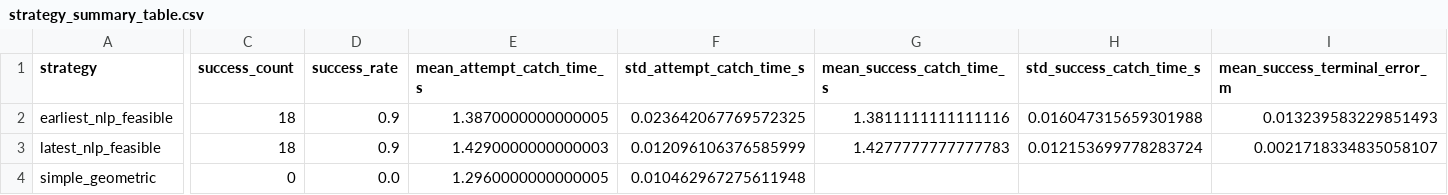
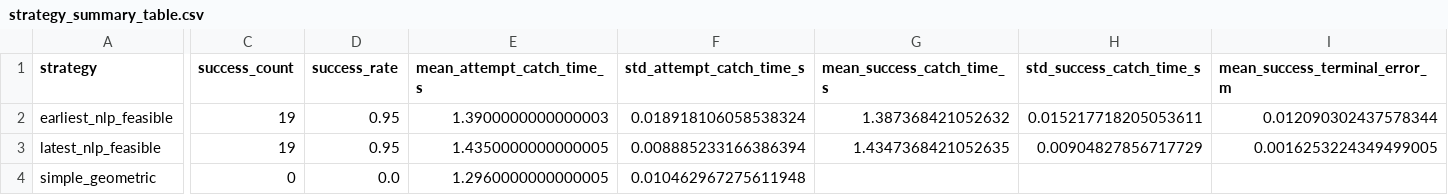
Before and after one commit to linenmin/Robotics_Enmin_Kaixi, a CSV file: Project/outputs/high_score/noise_downstream_10p0mm/strategy_summary_table.csv, drawn as a sheet; only a part is shown, gaps mark what is left out; the diff covers the shown part only; the diff names each change by its address in the sheet, - before the commit and + after, or states it on an @@ line.

Commit message:
fix(project): correct hoop frame geometry
Use the TCP z-axis as the physical hoop normal, refresh strict benchmarks to 98% success, fix the Task 3 formula, and update the final report with the last review findings.

```diff
--- a/Project/outputs/high_score/noise_downstream_10p0mm/strategy_summary_table.csv
+++ b/Project/outputs/high_score/noise_downstream_10p0mm/strategy_summary_table.csv
-C2:C3 (success_count): 18
+C2:C3 (success_count): 19
-D2:D3 (success_rate): 0.9
+D2:D3 (success_rate): 0.95
-E2 (mean_attempt_catch_time_s): 1.3870000000000005
+E2 (mean_attempt_catch_time_s): 1.3900000000000003
-F2 (std_attempt_catch_time_s): 0.023642067769572325
+F2 (std_attempt_catch_time_s): 0.018918106058538324
-G2 (mean_success_catch_time_s): 1.3811111111111116
+G2 (mean_success_catch_time_s): 1.387368421052632
-H2 (std_success_catch_time_s): 0.016047315659301988
+H2 (std_success_catch_time_s): 0.015217718205053611
-I2 (mean_success_terminal_error_m): 0.013239583229851493
+I2 (mean_success_terminal_error_m): 0.012090302437578344
-E3 (mean_attempt_catch_time_s): 1.4290000000000003
+E3 (mean_attempt_catch_time_s): 1.4350000000000005
-F3 (std_attempt_catch_time_s): 0.012096106376585999
+F3 (std_attempt_catch_time_s): 0.008885233166386394
-G3 (mean_success_catch_time_s): 1.4277777777777783
+G3 (mean_success_catch_time_s): 1.4347368421052635
-H3 (std_success_catch_time_s): 0.012153699778283724
+H3 (std_success_catch_time_s): 0.00904827856717729
-I3 (mean_success_terminal_error_m): 0.0021718334835058107
+I3 (mean_success_terminal_error_m): 0.0016253224349499005
```
Also changed, not shown: 57 edited cells elsewhere in this file, Project/outputs/high_score/noise_downstream_1p0mm/strategy_summary_table.csv, Project/outputs/high_score/noise_downstream_3p0mm/strategy_summary_table.csv, 27 other files.
